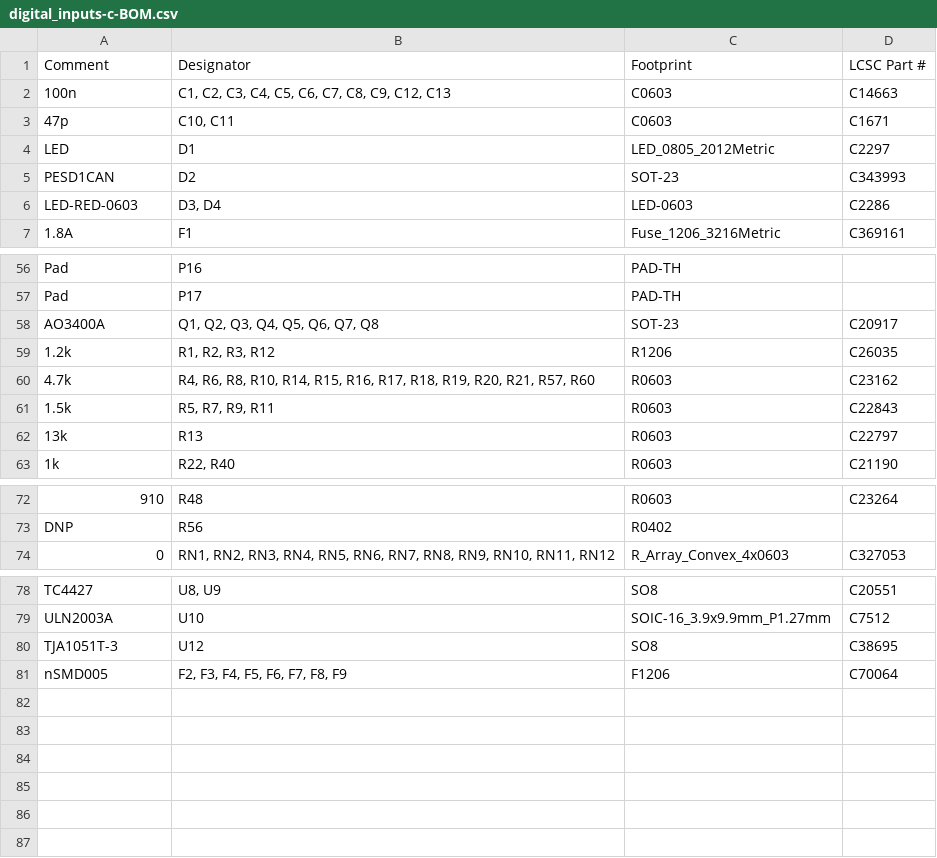
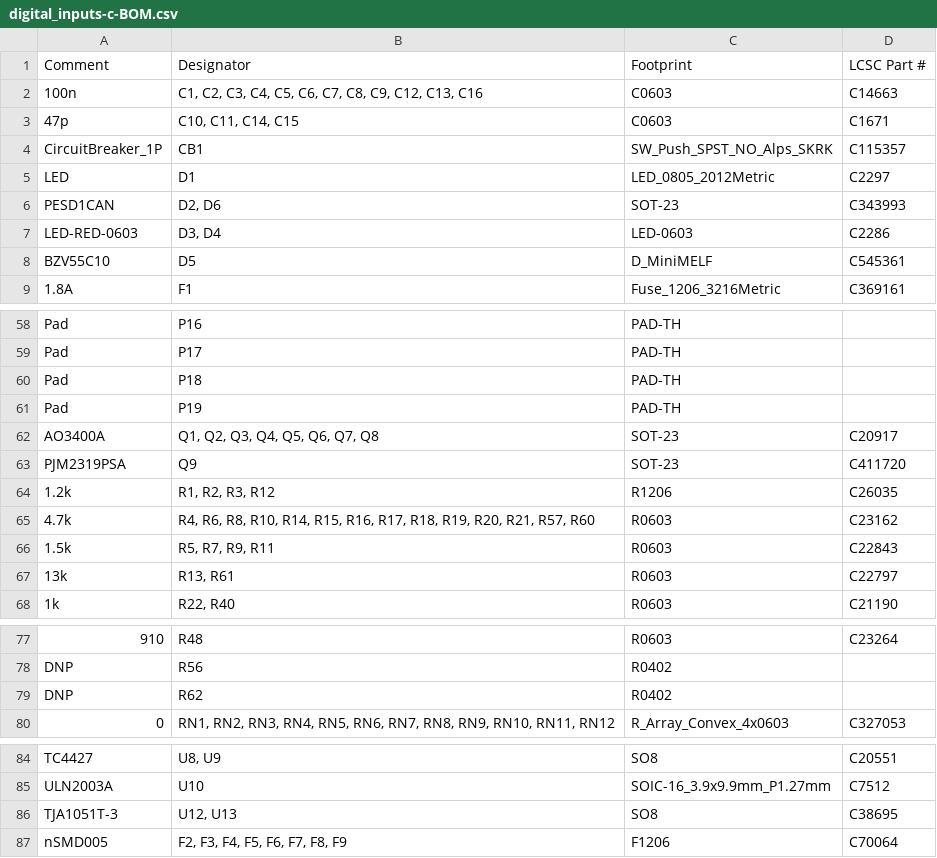
Before and after one commit to rusefi/stim, a CSV file: digital_inputs/boards/digital_inputs-c/board/misc/digital_inputs-c-BOM.csv, drawn as a sheet; only a part is shown, gaps mark what is left out.

```diff
--- a/digital_inputs/boards/digital_inputs-c/board/misc/digital_inputs-c-BOM.csv
+++ b/digital_inputs/boards/digital_inputs-c/board/misc/digital_inputs-c-BOM.csv
@@ -1,7 +1,9 @@
 Comment,Designator,Footprint,LCSC Part #
-"100n","C1, C2, C3, C4, C5, C6, C7, C8, C9, C12, C13","C0603","C14663"
-"47p","C10, C11","C0603","C1671"
+"100n","C1, C2, C3, C4, C5, C6, C7, C8, C9, C12, C13, C16","C0603","C14663"
+"47p","C10, C11, C14, C15","C0603","C1671"
+"CircuitBreaker_1P","CB1","SW_Push_SPST_NO_Alps_SKRK","C115357"
 "LED","D1","LED_0805_2012Metric","C2297"
-"PESD1CAN","D2","SOT-23","C343993"
+"PESD1CAN","D2, D6","SOT-23","C343993"
 "LED-RED-0603","D3, D4","LED-0603","C2286"
+"BZV55C10","D5","D_MiniMELF","C545361"
 "1.8A","F1","Fuse_1206_3216Metric","C369161"
@@ -57,3 +59,6 @@ Comment,Designator,Footprint,LCSC Part #
 "Pad","P17","PAD-TH",""
+"Pad","P18","PAD-TH",""
+"Pad","P19","PAD-TH",""
 "AO3400A","Q1, Q2, Q3, Q4, Q5, Q6, Q7, Q8","SOT-23","C20917"
+"PJM2319PSA","Q9","SOT-23","C411720"
 "1.2k","R1, R2, R3, R12","R1206","C26035"
@@ -61,3 +66,3 @@ Comment,Designator,Footprint,LCSC Part #
 "1.5k","R5, R7, R9, R11","R0603","C22843"
-"13k","R13","R0603","C22797"
+"13k","R13, R61","R0603","C22797"
 "1k","R22, R40","R0603","C21190"
@@ -73,2 +78,3 @@ Comment,Designator,Footprint,LCSC Part #
 "DNP","R56","R0402",""
+"DNP","R62","R0402",""
 "0","RN1, RN2, RN3, RN4, RN5, RN6, RN7, RN8, RN9, RN10, RN11, RN12","R_Array_Convex_4x0603","C327053"
@@ -79,3 +85,3 @@ Comment,Designator,Footprint,LCSC Part #
 "ULN2003A","U10","SOIC-16_3.9x9.9mm_P1.27mm","C7512"
-"TJA1051T-3","U12","SO8","C38695"
+"TJA1051T-3","U12, U13","SO8","C38695"
 "nSMD005","F2, F3, F4, F5, F6, F7, F8, F9","F1206","C70064"
```
Also changed, not shown: digital_inputs/boards/digital_inputs-c/board/digital_inputs-c-BOM-JLC.csv, digital_inputs/boards/digital_inputs-c/frame/inputs-BOM.csv, 34 other files.
